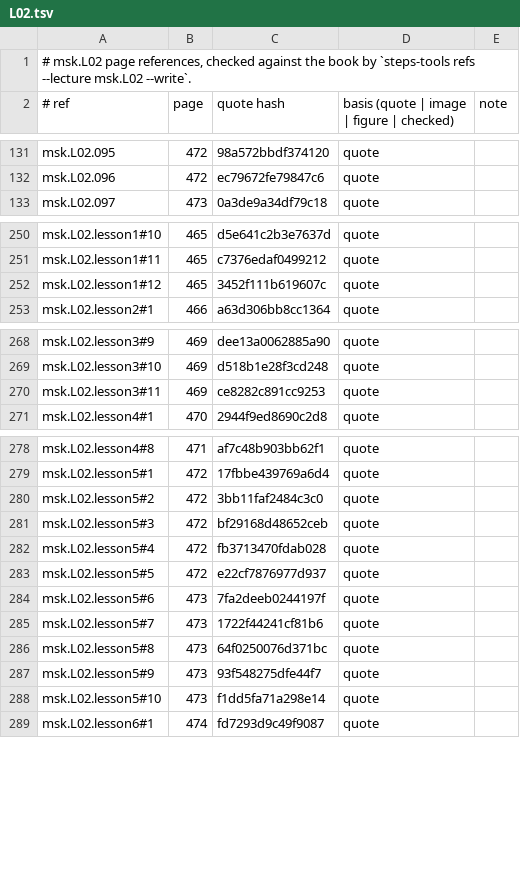
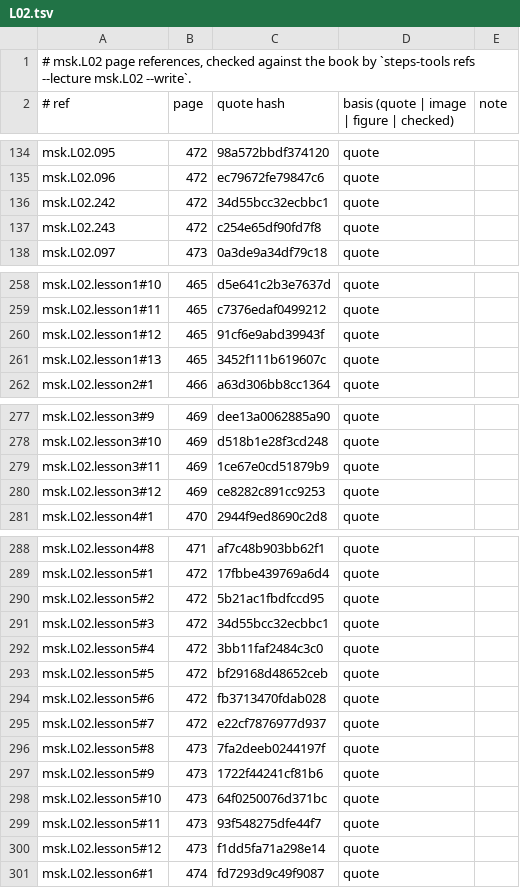
Before and after one commit to MohamedRef/Steps-app, a TSV file: content/book-refs/msk/L02.tsv, drawn as a sheet; only a part is shown, gaps mark what is left out; the diff covers the shown part only.

```diff
--- a/content/book-refs/msk/L02.tsv
+++ b/content/book-refs/msk/L02.tsv
@@ -132,2 +135,4 @@ msk.L02.095	472	98a572bbdf374120	quote
 msk.L02.096	472	ec79672fe79847c6	quote	
+msk.L02.242	472	34d55bcc32ecbbc1	quote	
+msk.L02.243	472	c254e65df90fd7f8	quote	
 msk.L02.097	473	0a3de9a34df79c18	quote	
@@ -251,3 +259,4 @@ msk.L02.lesson1#10	465	d5e641c2b3e7637d	quote
 msk.L02.lesson1#11	465	c7376edaf0499212	quote	
-msk.L02.lesson1#12	465	3452f111b619607c	quote	
+msk.L02.lesson1#12	465	91cf6e9abd39943f	quote	
+msk.L02.lesson1#13	465	3452f111b619607c	quote	
 msk.L02.lesson2#1	466	a63d306bb8cc1364	quote	
@@ -269,3 +278,4 @@ msk.L02.lesson3#9	469	dee13a0062885a90	quote
 msk.L02.lesson3#10	469	d518b1e28f3cd248	quote	
-msk.L02.lesson3#11	469	ce8282c891cc9253	quote	
+msk.L02.lesson3#11	469	1ce67e0cd51879b9	quote	
+msk.L02.lesson3#12	469	ce8282c891cc9253	quote	
 msk.L02.lesson4#1	470	2944f9ed8690c2d8	quote	
@@ -279,11 +289,13 @@ msk.L02.lesson4#8	471	af7c48b903bb62f1	quote
 msk.L02.lesson5#1	472	17fbbe439769a6d4	quote	
-msk.L02.lesson5#2	472	3bb11faf2484c3c0	quote	
-msk.L02.lesson5#3	472	bf29168d48652ceb	quote	
-msk.L02.lesson5#4	472	fb3713470fdab028	quote	
-msk.L02.lesson5#5	472	e22cf7876977d937	quote	
-msk.L02.lesson5#6	473	7fa2deeb0244197f	quote	
-msk.L02.lesson5#7	473	1722f44241cf81b6	quote	
-msk.L02.lesson5#8	473	64f0250076d371bc	quote	
-msk.L02.lesson5#9	473	93f548275dfe44f7	quote	
-msk.L02.lesson5#10	473	f1dd5fa71a298e14	quote	
+msk.L02.lesson5#2	472	5b21ac1fbdfccd95	quote	
+msk.L02.lesson5#3	472	34d55bcc32ecbbc1	quote	
+msk.L02.lesson5#4	472	3bb11faf2484c3c0	quote	
+msk.L02.lesson5#5	472	bf29168d48652ceb	quote	
+msk.L02.lesson5#6	472	fb3713470fdab028	quote	
+msk.L02.lesson5#7	472	e22cf7876977d937	quote	
+msk.L02.lesson5#8	473	7fa2deeb0244197f	quote	
+msk.L02.lesson5#9	473	1722f44241cf81b6	quote	
+msk.L02.lesson5#10	473	64f0250076d371bc	quote	
+msk.L02.lesson5#11	473	93f548275dfe44f7	quote	
+msk.L02.lesson5#12	473	f1dd5fa71a298e14	quote	
 msk.L02.lesson6#1	474	fd7293d9c49f9087	quote	
```
Also changed, not shown: 7 added rows and 1 edited cell elsewhere in this file, content/book-refs/msk/L01.tsv, content/book-refs/msk/L03.tsv, 11 other files.
